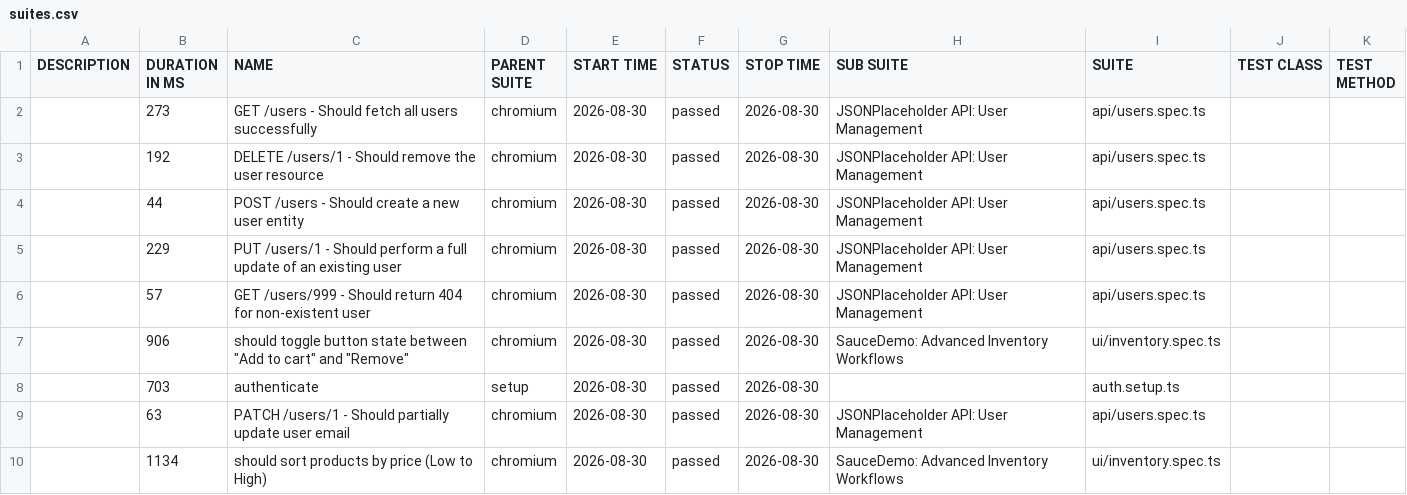
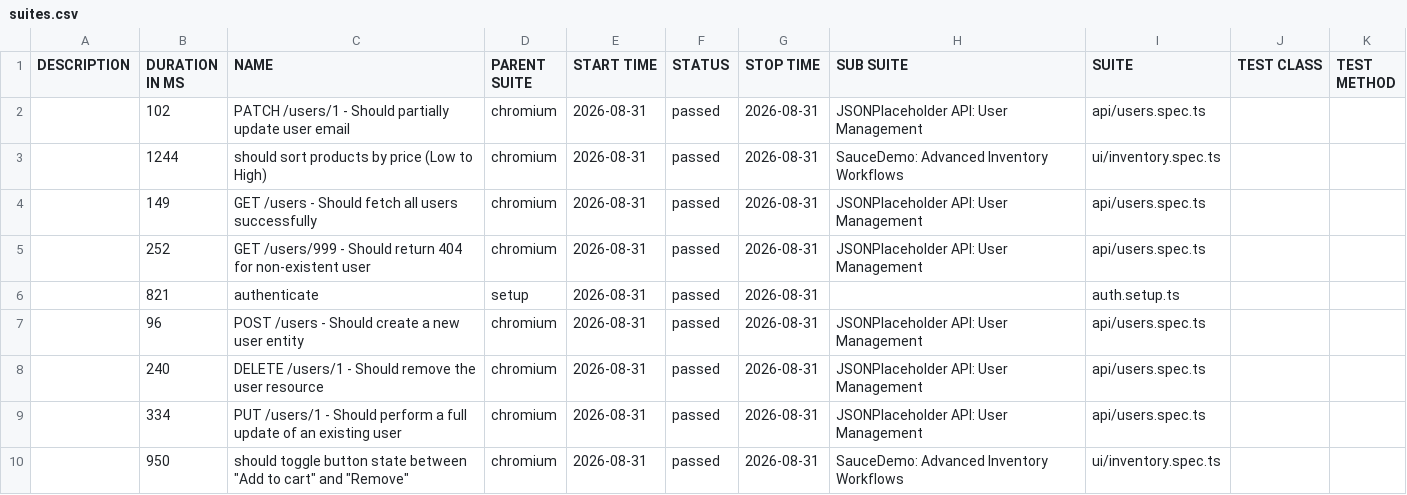
Before and after one commit to QAhmet1/soucedemo_playwright, a CSV file: data/suites.csv, drawn as a sheet.

```diff
--- a/data/suites.csv
+++ b/data/suites.csv
@@ -1,10 +1,10 @@
 "DESCRIPTION","DURATION IN MS","NAME","PARENT SUITE","START TIME","STATUS","STOP TIME","SUB SUITE","SUITE","TEST CLASS","TEST METHOD"
-"","273","GET /users - Should fetch all users successfully","chromium","2026-08-30","passed","2026-08-30","JSONPlaceholder API: User Management","api/users.spec.ts","",""
-"","192","DELETE /users/1 - Should remove the user resource","chromium","2026-08-30","passed","2026-08-30","JSONPlaceholder API: User Management","api/users.spec.ts","",""
-"","44","POST /users - Should create a new user entity","chromium","2026-08-30","passed","2026-08-30","JSONPlaceholder API: User Management","api/users.spec.ts","",""
-"","229","PUT /users/1 - Should perform a full update of an existing user","chromium","2026-08-30","passed","2026-08-30","JSONPlaceholder API: User Management","api/users.spec.ts","",""
-"","57","GET /users/999 - Should return 404 for non-existent user","chromium","2026-08-30","passed","2026-08-30","JSONPlaceholder API: User Management","api/users.spec.ts","",""
-"","906","should toggle button state between ""Add to cart"" and ""Remove""","chromium","2026-08-30","passed","2026-08-30","SauceDemo: Advanced Inventory Workflows","ui/inventory.spec.ts","",""
-"","703","authenticate","setup","2026-08-30","passed","2026-08-30","","auth.setup.ts","",""
-"","63","PATCH /users/1 - Should partially update user email","chromium","2026-08-30","passed","2026-08-30","JSONPlaceholder API: User Management","api/users.spec.ts","",""
-"","1134","should sort products by price (Low to High)","chromium","2026-08-30","passed","2026-08-30","SauceDemo: Advanced Inventory Workflows","ui/inventory.spec.ts","",""
+"","102","PATCH /users/1 - Should partially update user email","chromium","2026-08-31","passed","2026-08-31","JSONPlaceholder API: User Management","api/users.spec.ts","",""
+"","1244","should sort products by price (Low to High)","chromium","2026-08-31","passed","2026-08-31","SauceDemo: Advanced Inventory Workflows","ui/inventory.spec.ts","",""
+"","149","GET /users - Should fetch all users successfully","chromium","2026-08-31","passed","2026-08-31","JSONPlaceholder API: User Management","api/users.spec.ts","",""
+"","252","GET /users/999 - Should return 404 for non-existent user","chromium","2026-08-31","passed","2026-08-31","JSONPlaceholder API: User Management","api/users.spec.ts","",""
+"","821","authenticate","setup","2026-08-31","passed","2026-08-31","","auth.setup.ts","",""
+"","96","POST /users - Should create a new user entity","chromium","2026-08-31","passed","2026-08-31","JSONPlaceholder API: User Management","api/users.spec.ts","",""
+"","240","DELETE /users/1 - Should remove the user resource","chromium","2026-08-31","passed","2026-08-31","JSONPlaceholder API: User Management","api/users.spec.ts","",""
+"","334","PUT /users/1 - Should perform a full update of an existing user","chromium","2026-08-31","passed","2026-08-31","JSONPlaceholder API: User Management","api/users.spec.ts","",""
+"","950","should toggle button state between ""Add to cart"" and ""Remove""","chromium","2026-08-31","passed","2026-08-31","SauceDemo: Advanced Inventory Workflows","ui/inventory.spec.ts","",""
```
Also changed, not shown: 39 other files.
